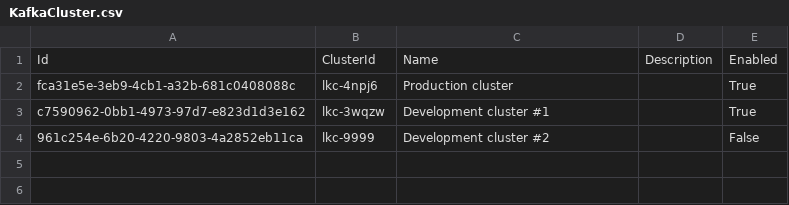
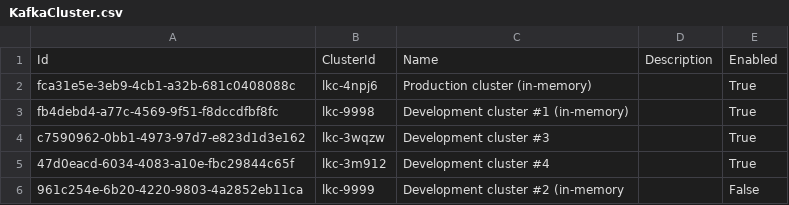
Before and after one commit to dfds/capability-service, a CSV file: db/seed/KafkaCluster.csv, drawn as a sheet.

Commit message:
Continued work on multi cluster support

```diff
--- a/db/seed/KafkaCluster.csv
+++ b/db/seed/KafkaCluster.csv
@@ -1,4 +1,6 @@
 Id,ClusterId,Name,Description,Enabled
-fca31e5e-3eb9-4cb1-a32b-681c0408088c,lkc-4npj6,Production cluster,,True
-c7590962-0bb1-4973-97d7-e823d1d3e162,lkc-3wqzw,Development cluster #1,,True
-961c254e-6b20-4220-9803-4a2852eb11ca,lkc-9999,Development cluster #2,,False
+fca31e5e-3eb9-4cb1-a32b-681c0408088c,lkc-4npj6,Production cluster (in-memory),,True
+fb4debd4-a77c-4569-9f51-f8dccdfbf8fc,lkc-9998,Development cluster #1 (in-memory),,True
+c7590962-0bb1-4973-97d7-e823d1d3e162,lkc-3wqzw,Development cluster #3,,True
+47d0eacd-6034-4083-a10e-fbc29844c65f,lkc-3m912,Development cluster #4,,True
+961c254e-6b20-4220-9803-4a2852eb11ca,lkc-9999,Development cluster #2 (in-memory,,False
```
Also changed, not shown: 2 other files.
